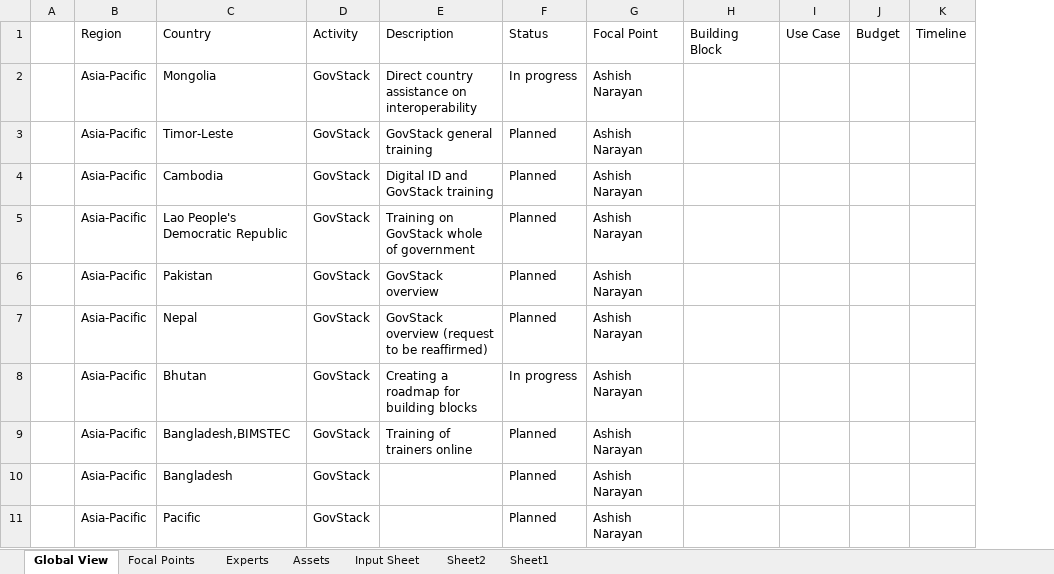
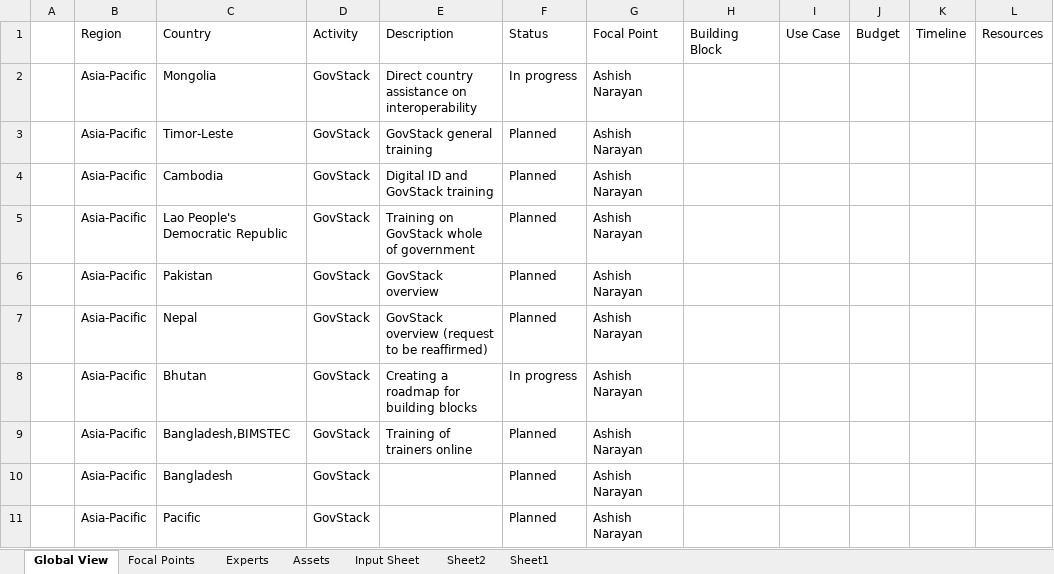
Before and after one commit to FNS-Division/govstack_map, an Excel workbook: public/data/GovStack Global .xlsx, sheet Global View, drawn as a sheet; only a part is shown; values as stored, in another font and other column widths than the file's, no borders; the diff names each change by its address in the sheet, - before the commit and + after, or states it on an @@ line.

Commit message:
feat(map):add resource links for activities

```diff
--- a/public/data/GovStack Global .xlsx (sheet Global View)
+++ b/public/data/GovStack Global .xlsx (sheet Global View)
+column L, row 1: Resources
```
Also changed, not shown: 4 other files.
